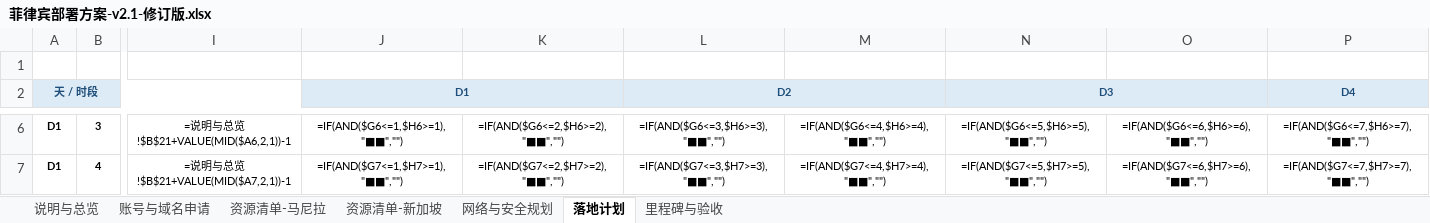
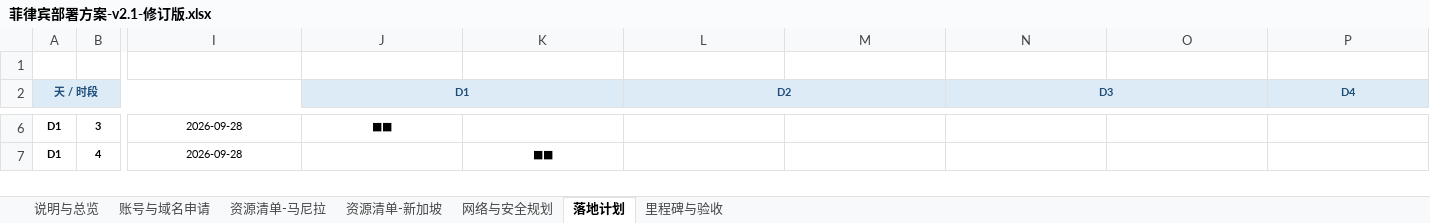
Before and after one commit to yanxuewei/new-api-yxw, an Excel workbook: .deploy/菲律宾部署方案-v2.1-修订版.xlsx, sheet 落地计划, drawn as a sheet; only a part is shown, gaps mark what is left out; values as stored, in another font and other column widths than the file's, no borders; formulas without a stored value are shown as written; conditional formats not drawn; the diff covers the shown part only; the diff names each change by its address in the sheet, - before the commit and + after, or states it on an @@ line.

```diff
--- a/.deploy/菲律宾部署方案-v2.1-修订版.xlsx (sheet 落地计划)
+++ b/.deploy/菲律宾部署方案-v2.1-修订版.xlsx (sheet 落地计划)
-I6: =说明与总览!$B$21+VALUE(MID($A6,2,1))-1
+I6: 2026-09-28
-J6 (D1): =IF(AND($G6<=1,$H6>=1),"■■","")
+J6 (D1): ■■
-K6: =IF(AND($G6<=2,$H6>=2),"■■","")
+K6: (empty)
-L6 (D2): =IF(AND($G6<=3,$H6>=3),"■■","")
+L6 (D2): (empty)
-M6: =IF(AND($G6<=4,$H6>=4),"■■","")
+M6: (empty)
-N6 (D3): =IF(AND($G6<=5,$H6>=5),"■■","")
+N6 (D3): (empty)
-O6: =IF(AND($G6<=6,$H6>=6),"■■","")
+O6: (empty)
-P6 (D4): =IF(AND($G6<=7,$H6>=7),"■■","")
+P6 (D4): (empty)
-I7: =说明与总览!$B$21+VALUE(MID($A7,2,1))-1
+I7: 2026-09-28
-J7 (D1): =IF(AND($G7<=1,$H7>=1),"■■","")
+J7 (D1): (empty)
-K7: =IF(AND($G7<=2,$H7>=2),"■■","")
+K7: ■■
-L7 (D2): =IF(AND($G7<=3,$H7>=3),"■■","")
+L7 (D2): (empty)
-M7: =IF(AND($G7<=4,$H7>=4),"■■","")
+M7: (empty)
-N7 (D3): =IF(AND($G7<=5,$H7>=5),"■■","")
+N7 (D3): (empty)
-O7: =IF(AND($G7<=6,$H7>=6),"■■","")
+O7: (empty)
-P7 (D4): =IF(AND($G7<=7,$H7>=7),"■■","")
+P7 (D4): (empty)
```
Also changed, not shown: 3 added rows, 3 removed rows and 1105 edited cells elsewhere in this sheet, sheet 里程碑与验收, sheet 资源清单-新加坡, 7 other files.
